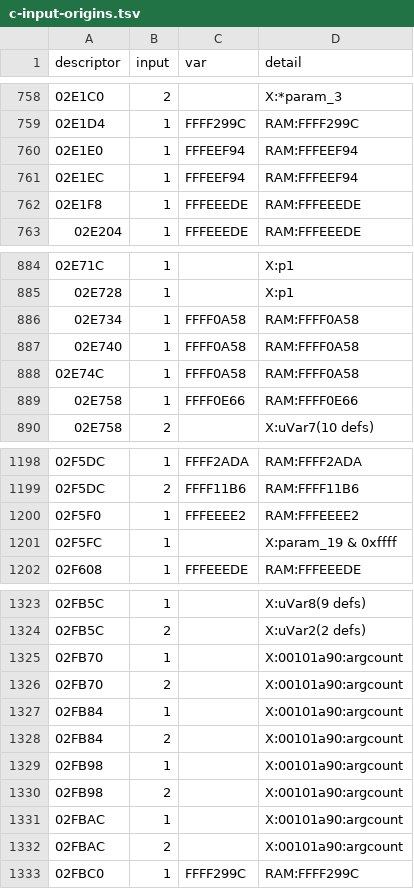
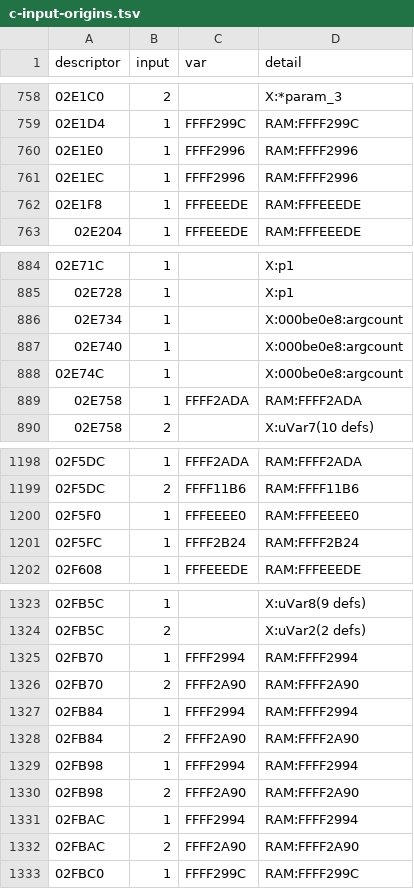
Before and after one commit to chmod77/fa20-def, a TSV file: analysis/lf6a400j-independent/evidence/c-input-origins.tsv, drawn as a sheet; only a part is shown, gaps mark what is left out; the diff covers the shown part only.

```diff
--- a/analysis/lf6a400j-independent/evidence/c-input-origins.tsv
+++ b/analysis/lf6a400j-independent/evidence/c-input-origins.tsv
@@ -759,4 +759,4 @@ descriptor	input	var	detail
 02E1D4	1	FFFF299C	RAM:FFFF299C
-02E1E0	1	FFFEEF94	RAM:FFFEEF94
-02E1EC	1	FFFEEF94	RAM:FFFEEF94
+02E1E0	1	FFFF2996	RAM:FFFF2996
+02E1EC	1	FFFF2996	RAM:FFFF2996
 02E1F8	1	FFFEEEDE	RAM:FFFEEEDE
@@ -885,6 +885,6 @@ descriptor	input	var	detail
 02E728	1		X:p1
-02E734	1	FFFF0A58	RAM:FFFF0A58
-02E740	1	FFFF0A58	RAM:FFFF0A58
-02E74C	1	FFFF0A58	RAM:FFFF0A58
-02E758	1	FFFF0E66	RAM:FFFF0E66
+02E734	1		X:000be0e8:argcount
+02E740	1		X:000be0e8:argcount
+02E74C	1		X:000be0e8:argcount
+02E758	1	FFFF2ADA	RAM:FFFF2ADA
 02E758	2		X:uVar7(10 defs)
@@ -1199,4 +1199,4 @@ descriptor	input	var	detail
 02F5DC	2	FFFF11B6	RAM:FFFF11B6
-02F5F0	1	FFFEEEE2	RAM:FFFEEEE2
-02F5FC	1		X:param_19 & 0xffff
+02F5F0	1	FFFEEEE0	RAM:FFFEEEE0
+02F5FC	1	FFFF2B24	RAM:FFFF2B24
 02F608	1	FFFEEEDE	RAM:FFFEEEDE
@@ -1324,10 +1324,10 @@ descriptor	input	var	detail
 02FB5C	2		X:uVar2(2 defs)
-02FB70	1		X:00101a90:argcount
-02FB70	2		X:00101a90:argcount
-02FB84	1		X:00101a90:argcount
-02FB84	2		X:00101a90:argcount
-02FB98	1		X:00101a90:argcount
-02FB98	2		X:00101a90:argcount
-02FBAC	1		X:00101a90:argcount
-02FBAC	2		X:00101a90:argcount
+02FB70	1	FFFF2994	RAM:FFFF2994
+02FB70	2	FFFF2A90	RAM:FFFF2A90
+02FB84	1	FFFF2994	RAM:FFFF2994
+02FB84	2	FFFF2A90	RAM:FFFF2A90
+02FB98	1	FFFF2994	RAM:FFFF2994
+02FB98	2	FFFF2A90	RAM:FFFF2A90
+02FBAC	1	FFFF2994	RAM:FFFF2994
+02FBAC	2	FFFF2A90	RAM:FFFF2A90
 02FBC0	1	FFFF299C	RAM:FFFF299C
```
Also changed, not shown: 2 edited cells elsewhere in this file, analysis/lf6a400j-independent/evidence/stack-args.tsv, 5 other files.
